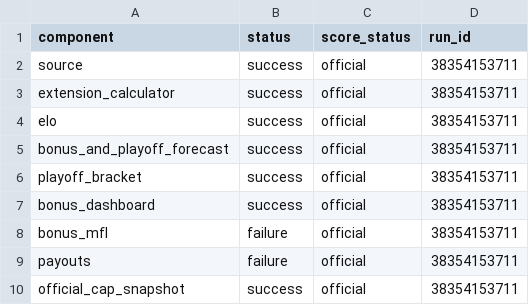
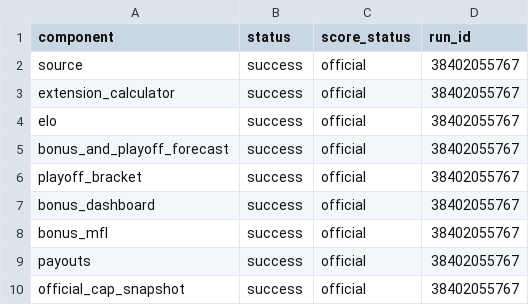
Before and after one commit to TheMathNinja/ADL-GM-Dashboard, a CSV file: data/component_publish_status.csv, drawn as a sheet.

```diff
--- a/data/component_publish_status.csv
+++ b/data/component_publish_status.csv
@@ -1,10 +1,10 @@
 component,status,score_status,run_id
-source,success,official,38354153711
-extension_calculator,success,official,38354153711
-elo,success,official,38354153711
-bonus_and_playoff_forecast,success,official,38354153711
-playoff_bracket,success,official,38354153711
-bonus_dashboard,success,official,38354153711
-bonus_mfl,failure,official,38354153711
-payouts,failure,official,38354153711
-official_cap_snapshot,success,official,38354153711
+source,success,official,38402055767
+extension_calculator,success,official,38402055767
+elo,success,official,38402055767
+bonus_and_playoff_forecast,success,official,38402055767
+playoff_bracket,success,official,38402055767
+bonus_dashboard,success,official,38402055767
+bonus_mfl,success,official,38402055767
+payouts,success,official,38402055767
+official_cap_snapshot,success,official,38402055767
```
Also changed, not shown: 5 other files.
